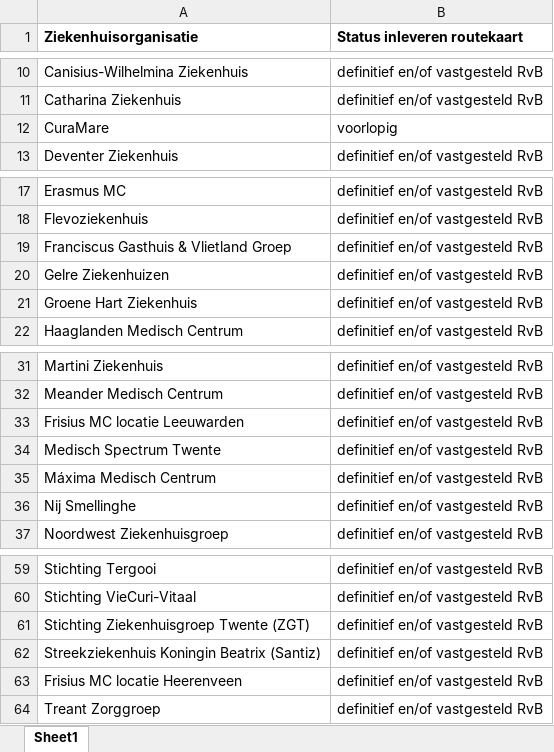
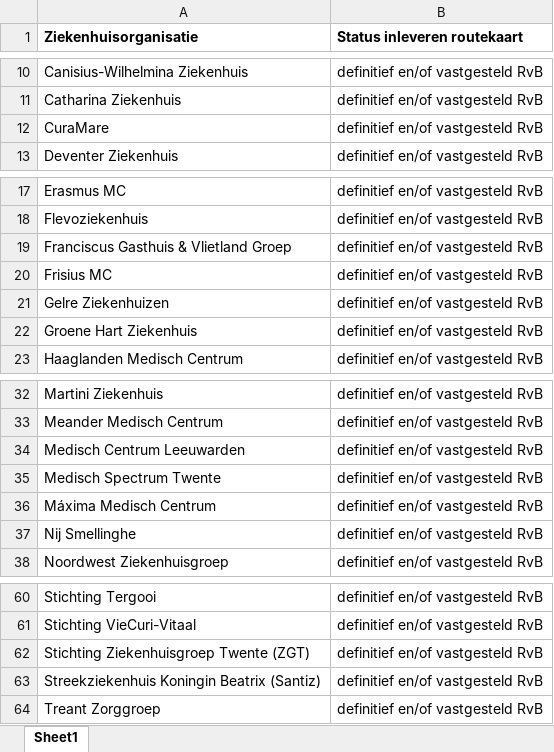
Before and after one commit to ReinierNL/nederland-waterland, an Excel workbook: src/data/routekaart_status_cure.xlsx, sheet Sheet1, drawn as a sheet; only a part is shown, gaps mark what is left out; values as stored, in another font and other column widths than the file's, no borders; removed rows and columns are numbered as before the commit, all else as after; the diff names each change by its address in the sheet, - before the commit and + after, or states it on an @@ line.

Commit message:
Updated cure data (v47)

```diff
--- a/src/data/routekaart_status_cure.xlsx (sheet Sheet1)
+++ b/src/data/routekaart_status_cure.xlsx (sheet Sheet1)
-B12 (Status inleveren routekaart): voorlopig
+B12 (Status inleveren routekaart): definitief en/of vastgesteld RvB
+row 20: Frisius MC | definitief en/of vastgesteld RvB
-A34 (Ziekenhuisorganisatie): Frisius MC locatie Leeuwarden
+A34 (Ziekenhuisorganisatie): Medisch Centrum Leeuwarden
-row 63: Frisius MC locatie Heerenveen | definitief en/of vastgesteld RvB
```
Also changed, not shown: 2 other files.
